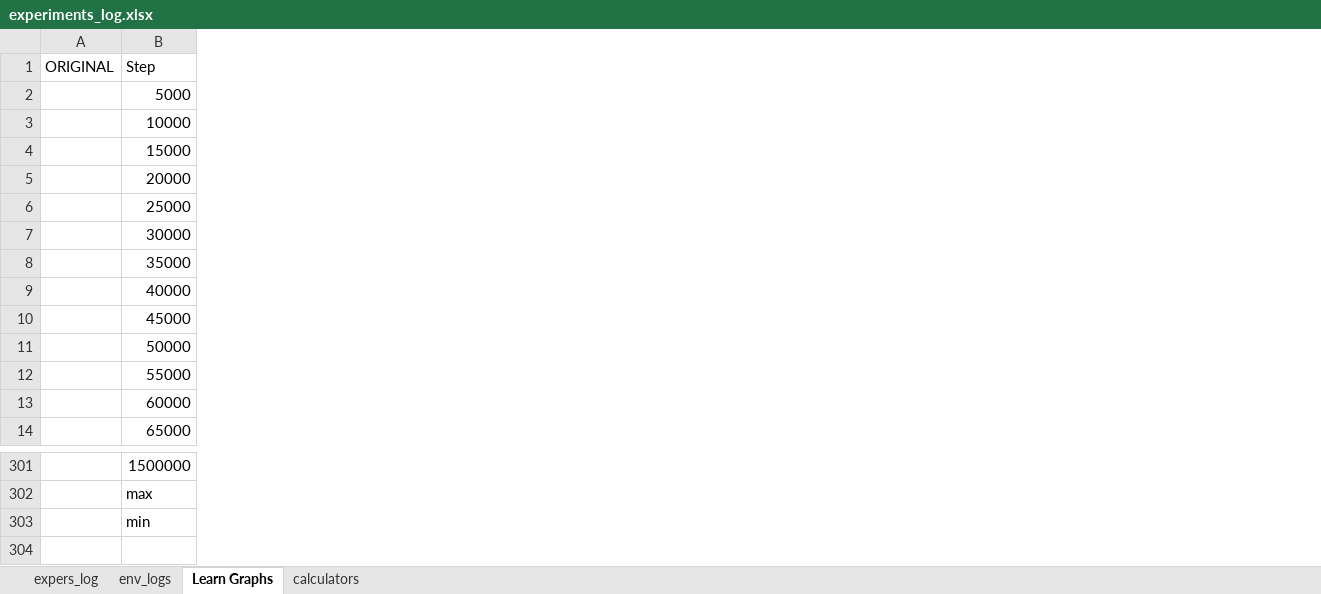
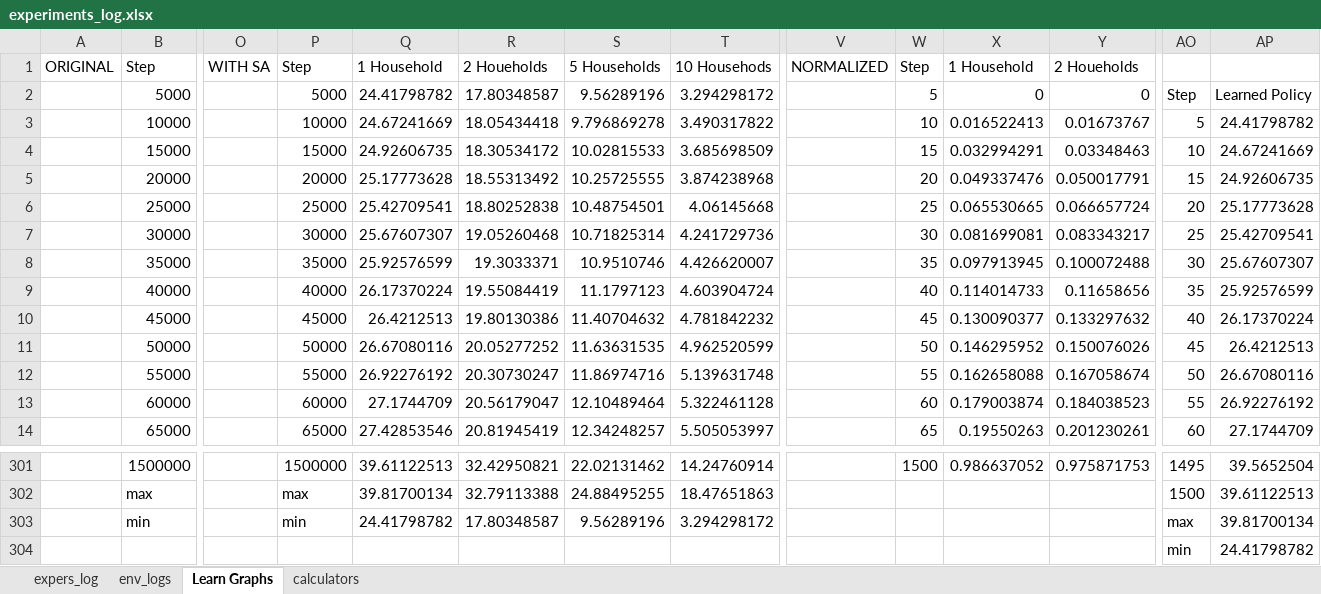
Before and after one commit to marketsAI/marketsAI, an Excel workbook: marketsai/experiments_log.xlsx, sheet Learn Graphs, drawn as a sheet; only a part is shown, gaps mark what is left out; values as stored, in another font and other column widths than the file's, no borders; charts and pictures not drawn; rows hold the shown columns only; the diff covers the shown part only; the diff names each change by its address in the sheet, - before the commit and + after, or states it on an @@ line.

```diff
--- a/marketsai/experiments_log.xlsx (sheet Learn Graphs)
+++ b/marketsai/experiments_log.xlsx (sheet Learn Graphs)
+column O, row 1: WITH SA
+column P, rows 1-14: Step | 5000 | 10000 | 15000 | 20000 | 25000 | 30000 | 35000 | 40000 | 45000 | 50000 | 55000 | 60000 | 65000; rows 301-303: 1500000 | max | min
+column Q, rows 1-14: 1 Household | 24.41798782 | 24.67241669 | 24.92606735 | 25.17773628 | 25.42709541 | 25.67607307 | 25.92576599 | 26.17370224 | 26.4212513 | 26.67080116 | 26.92276192 | 27.1744709 | 27.42853546; rows 301-303: 39.61122513 | 39.81700134 | 24.41798782
+column R, rows 1-14: 2 Houeholds | 17.80348587 | 18.05434418 | 18.30534172 | 18.55313492 | 18.80252838 | 19.05260468 | 19.3033371 | 19.55084419 | 19.80130386 | 20.05277252 | 20.30730247 | 20.56179047 | 20.81945419; rows 301-303: 32.42950821 | 32.79113388 | 17.80348587
+column S, rows 1-14: 5 Households | 9.56289196 | 9.796869278 | 10.02815533 | 10.25725555 | 10.48754501 | 10.71825314 | 10.9510746 | 11.1797123 | 11.40704632 | 11.63631535 | 11.86974716 | 12.10489464 | 12.34248257; rows 301-303: 22.02131462 | 24.88495255 | 9.56289196
+column T, rows 1-14: 10 Househods | 3.294298172 | 3.490317822 | 3.685698509 | 3.874238968 | 4.06145668 | 4.241729736 | 4.426620007 | 4.603904724 | 4.781842232 | 4.962520599 | 5.139631748 | 5.322461128 | 5.505053997; rows 301-303: 14.24760914 | 18.47651863 | 3.294298172
+column V, row 1: NORMALIZED
+column W, rows 1-14: Step | 5 | 10 | 15 | 20 | 25 | 30 | 35 | 40 | 45 | 50 | 55 | 60 | 65; row 301: 1500
+column X, rows 1-14: 1 Household | 0 | 0.016522413 | 0.032994291 | 0.049337476 | 0.065530665 | 0.081699081 | 0.097913945 | 0.114014733 | 0.130090377 | 0.146295952 | 0.162658088 | 0.179003874 | 0.19550263; row 301: 0.986637052
+column Y, rows 1-14: 2 Houeholds | 0 | 0.01673767 | 0.03348463 | 0.050017791 | 0.066657724 | 0.083343217 | 0.100072488 | 0.11658656 | 0.133297632 | 0.150076026 | 0.167058674 | 0.184038523 | 0.201230261; row 301: 0.975871753
+column AO, rows 2-14: Step | 5 | 10 | 15 | 20 | 25 | 30 | 35 | 40 | 45 | 50 | 55 | 60; rows 301-303: 1495 | 1500 | max
+column AP, rows 2-14: Learned Policy | 24.41798782 | 24.67241669 | 24.92606735 | 25.17773628 | 25.42709541 | 25.67607307 | 25.92576599 | 26.17370224 | 26.4212513 | 26.67080116 | 26.92276192 | 27.1744709; rows 301-303: 39.5652504 | 39.61122513 | 39.81700134
+row 304:  |  |  |  |  |  |  |  |  |  |  |  | min | 24.41798782
```
Also changed, not shown: 18 added columns elsewhere in this sheet, sheet expers_log, sheet calculators, charts or pictures, 10 other files.
